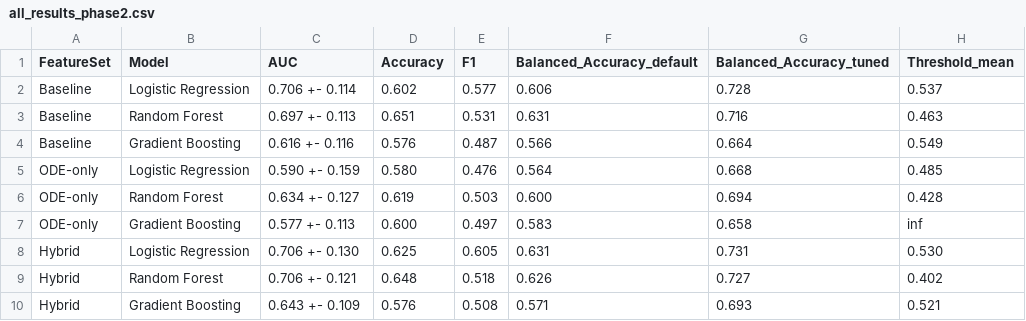
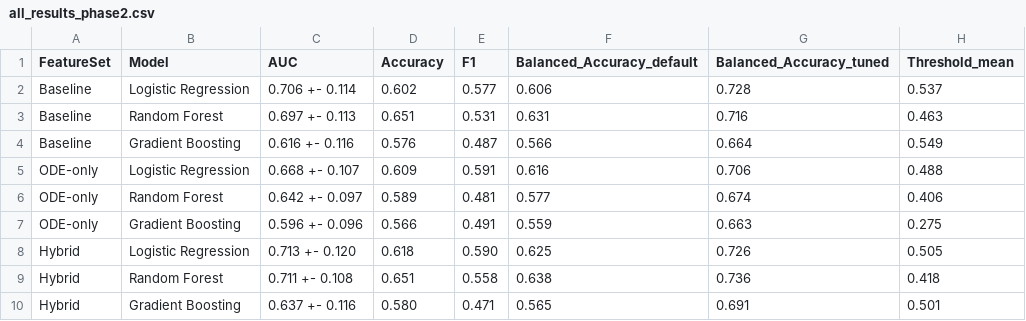
Before and after one commit to Kausan18/aneurysm-research, a CSV file: results/phase2/all_results_phase2.csv, drawn as a sheet; only a part is shown; the diff covers the shown part only.

```diff
--- a/results/phase2/all_results_phase2.csv
+++ b/results/phase2/all_results_phase2.csv
@@ -4,7 +4,7 @@ Baseline,Random Forest,0.697 +- 0.113,0.651,0.531,0.631,0.716,0.463
 Baseline,Gradient Boosting,0.616 +- 0.116,0.576,0.487,0.566,0.664,0.549
-ODE-only,Logistic Regression,0.590 +- 0.159,0.580,0.476,0.564,0.668,0.485
-ODE-only,Random Forest,0.634 +- 0.127,0.619,0.503,0.600,0.694,0.428
-ODE-only,Gradient Boosting,0.577 +- 0.113,0.600,0.497,0.583,0.658,inf
-Hybrid,Logistic Regression,0.706 +- 0.130,0.625,0.605,0.631,0.731,0.530
-Hybrid,Random Forest,0.706 +- 0.121,0.648,0.518,0.626,0.727,0.402
-Hybrid,Gradient Boosting,0.643 +- 0.109,0.576,0.508,0.571,0.693,0.521
+ODE-only,Logistic Regression,0.668 +- 0.107,0.609,0.591,0.616,0.706,0.488
+ODE-only,Random Forest,0.642 +- 0.097,0.589,0.481,0.577,0.674,0.406
+ODE-only,Gradient Boosting,0.596 +- 0.096,0.566,0.491,0.559,0.663,0.275
+Hybrid,Logistic Regression,0.713 +- 0.120,0.618,0.590,0.625,0.726,0.505
+Hybrid,Random Forest,0.711 +- 0.108,0.651,0.558,0.638,0.736,0.418
+Hybrid,Gradient Boosting,0.637 +- 0.116,0.580,0.471,0.565,0.691,0.501
```
Also changed, not shown: 1 added row, 1 removed row and 12 edited cells elsewhere in this file, results/phase2/feature_importances.csv, results/phase2/hybrid_results_p2.csv, 10 other files.
